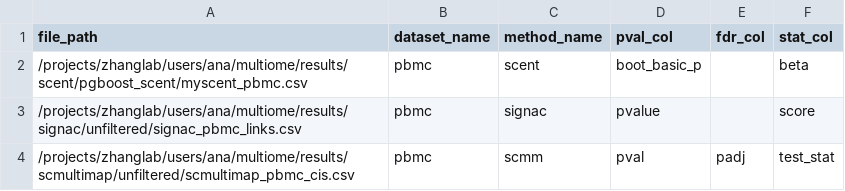
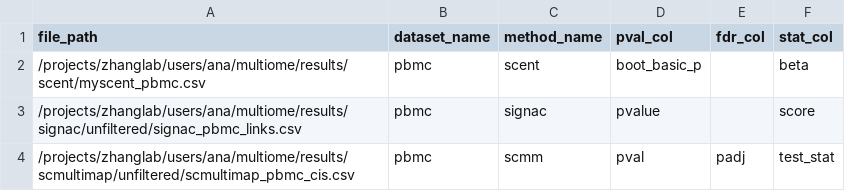
Before and after one commit to anatori/cts_peak_gene, a CSV file: experiments/job.overlap_analysis/methods_manifests/all_methods.csv, drawn as a sheet; only a part is shown.

```diff
--- a/experiments/job.overlap_analysis/methods_manifests/all_methods.csv
+++ b/experiments/job.overlap_analysis/methods_manifests/all_methods.csv
@@ -1,3 +1,3 @@
 file_path,dataset_name,method_name,pval_col,fdr_col,stat_col
-/projects/zhanglab/users/ana/multiome/results/scent/pgboost_scent/myscent_pbmc.csv,pbmc,scent,boot_basic_p,,beta
+/projects/zhanglab/users/ana/multiome/results/scent/myscent_pbmc.csv,pbmc,scent,boot_basic_p,,beta
 /projects/zhanglab/users/ana/multiome/results/signac/unfiltered/signac_pbmc_links.csv,pbmc,signac,pvalue,,score
```
Also changed, not shown: experiments/job.overlap_analysis/methods_manifests/blood_methods.csv, 1 other file.
